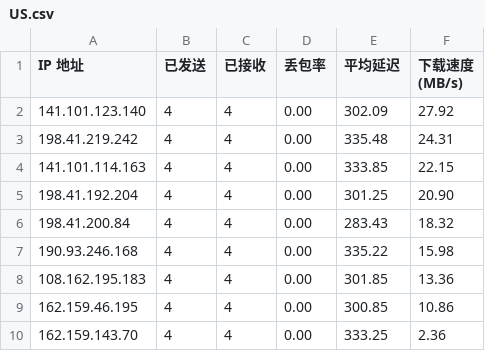
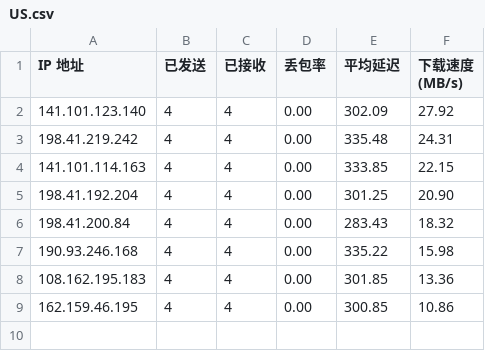
Before and after one commit to ImLTHQ/CFST, a CSV file: US.csv, drawn as a sheet; the diff names each change by its address in the sheet, - before the commit and + after, or states it on an @@ line.

```diff
--- a/US.csv
+++ b/US.csv
-row 10: 162.159.143.70 | 4 | 4 | 0.00 | 333.25 | 2.36
```
Also changed, not shown: HK.csv, TW.csv.
